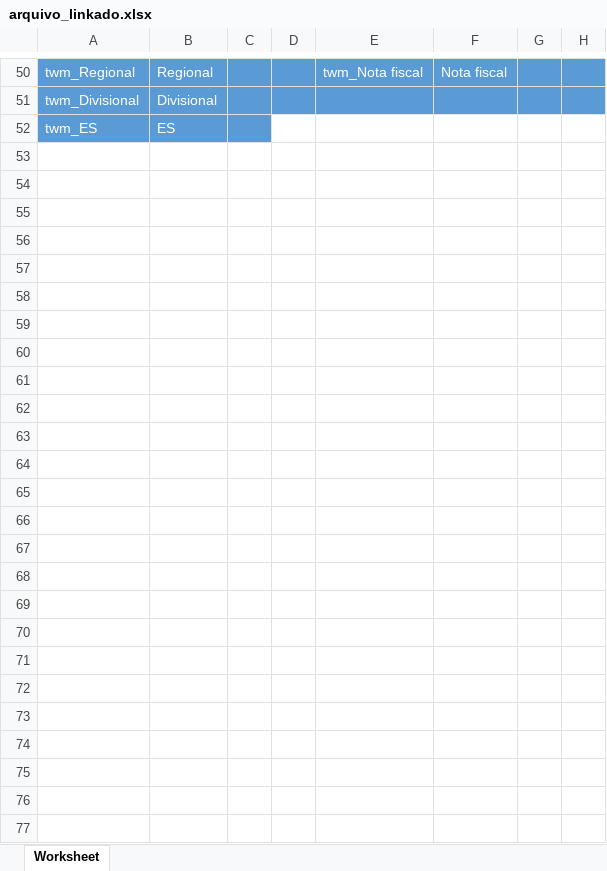
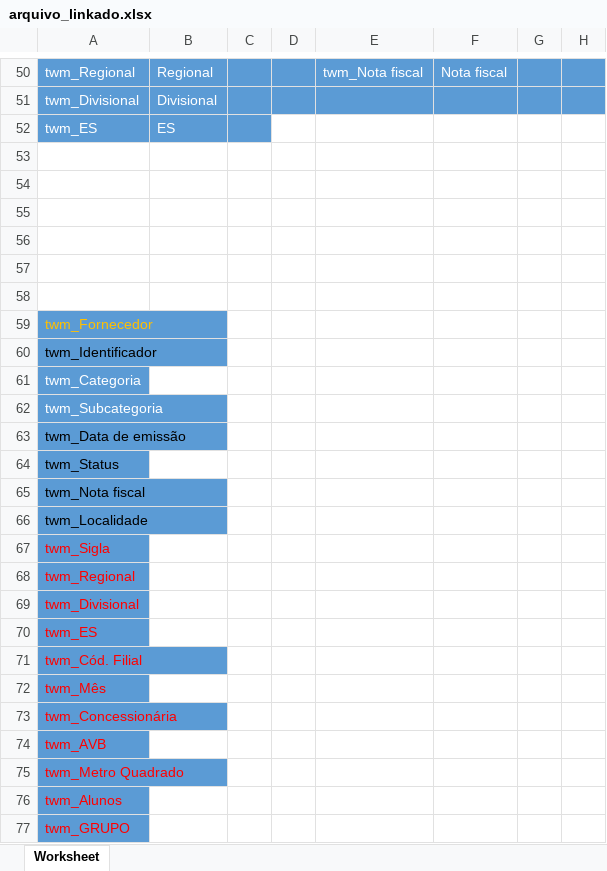
Before and after one commit to VictMagal/NEW_SAM, an Excel workbook: arquivo_linkado.xlsx, sheet Worksheet, drawn as a sheet; only a part is shown, gaps mark what is left out; values as stored, in another font and other column widths than the file's, no borders; the diff names each change by its address in the sheet, - before the commit and + after, or states it on an @@ line.

Commit message:
Faz query Raven data e conta_aglutinada

```diff
--- a/arquivo_linkado.xlsx (sheet Worksheet)
+++ b/arquivo_linkado.xlsx (sheet Worksheet)
+row 53: (empty)
+row 54: (empty)
+row 55: (empty)
+row 56: (empty)
+row 57: (empty)
+row 58: (empty)
+row 59: twm_Fornecedor
+row 60: twm_Identificador
+row 61: twm_Categoria
+row 62: twm_Subcategoria
+row 63: twm_Data de emissão
+row 64: twm_Status
+row 65: twm_Nota fiscal
+row 66: twm_Localidade
+row 67: twm_Sigla
+row 68: twm_Regional
+row 69: twm_Divisional
+row 70: twm_ES
+row 71: twm_Cód. Filial
+row 72: twm_Mês
+row 73: twm_Concessionária
+row 74: twm_AVB
+row 75: twm_Metro Quadrado
+row 76: twm_Alunos
+row 77: twm_GRUPO
```
Also changed, not shown: 3 other files.
